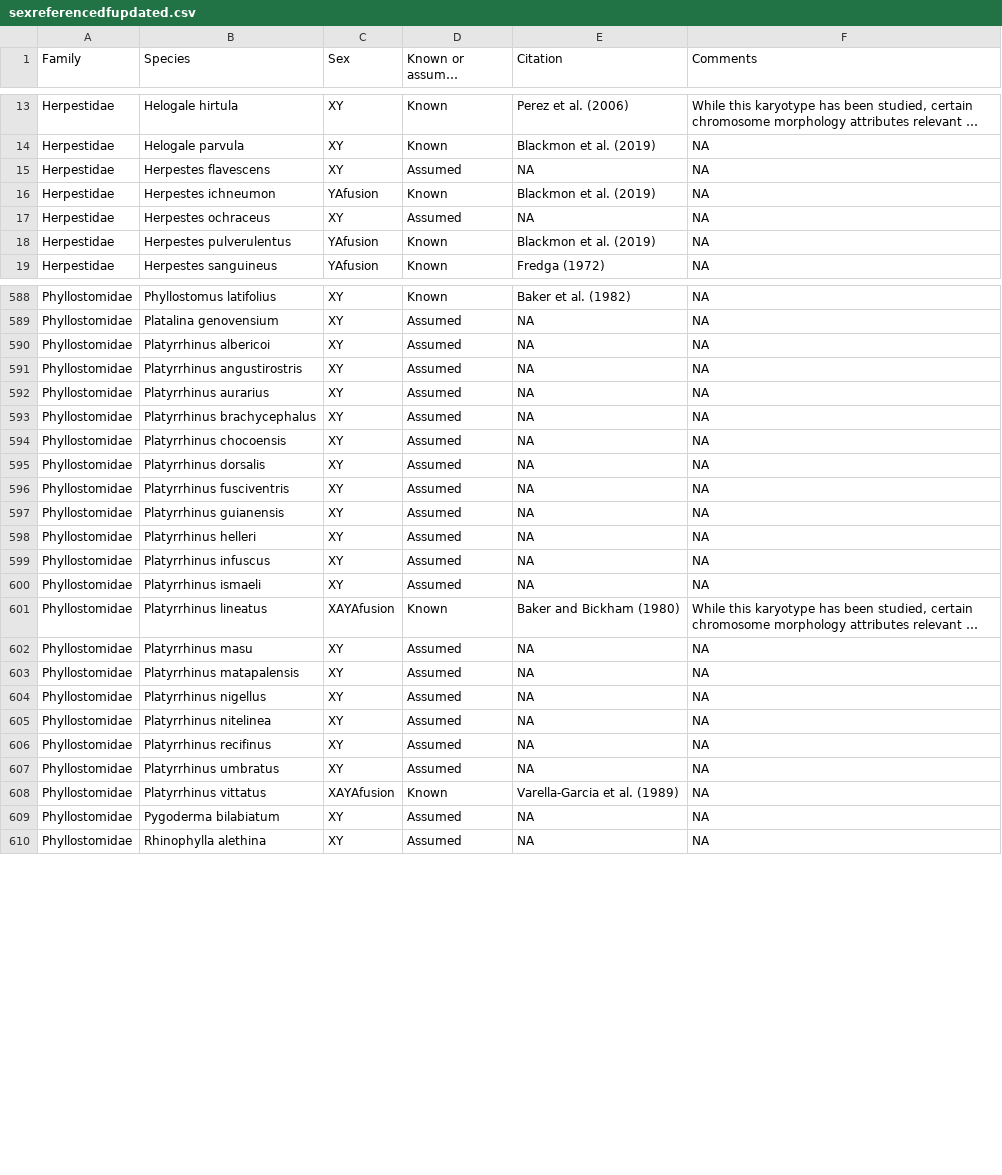
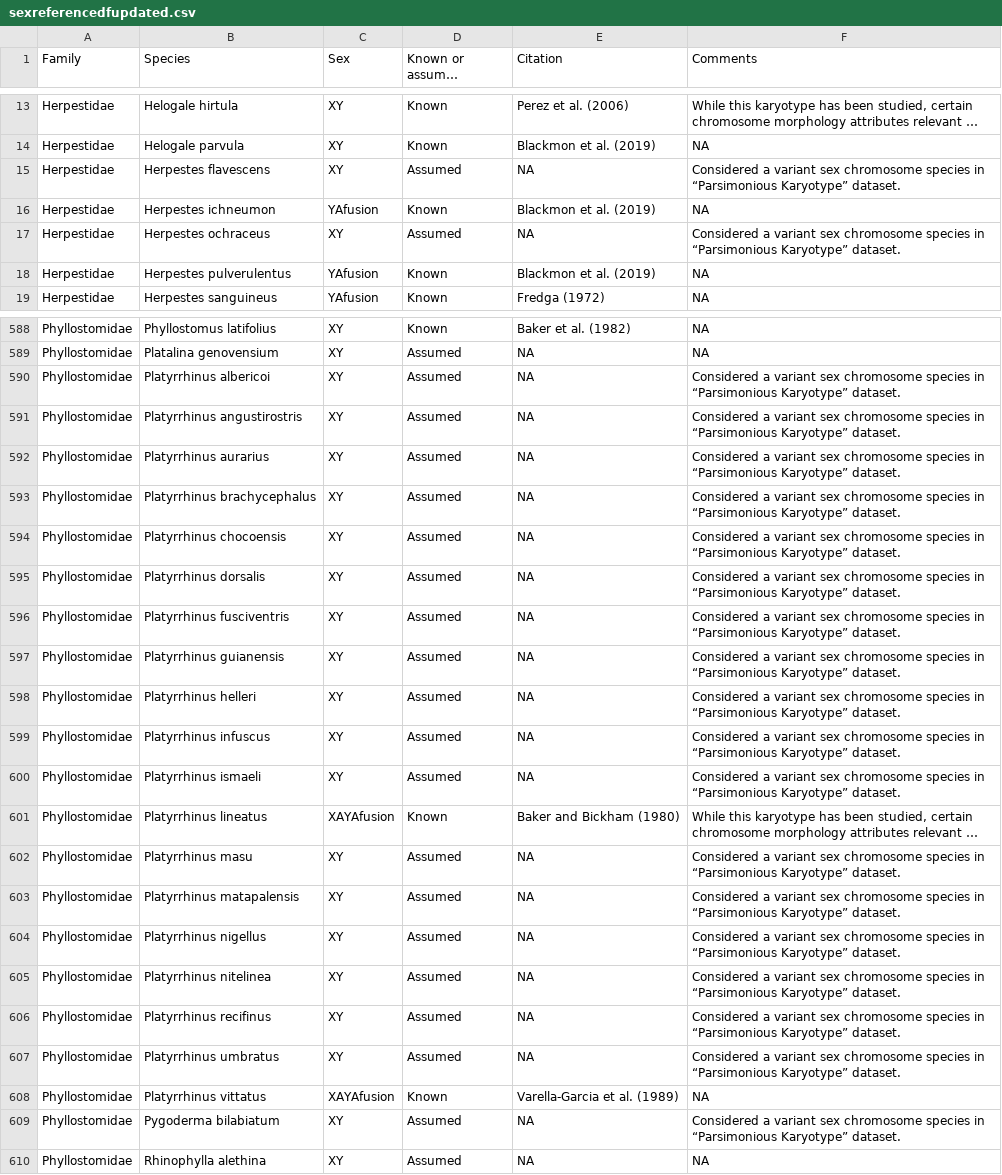
Before and after one commit to JimmyKChoi/Variant-Sex-Chromosome-Systems-Bioclimatic-Variables, a CSV file: sexreferencedfupdated.csv, drawn as a sheet; only a part is shown, gaps mark what is left out; long unchanged cells end in …; the diff covers the shown part only; the diff names each change by its address in the sheet, - before the commit and + after, or states it on an @@ line.

Commit message:
Updated sex chromosome table with comments
Added comments to sexreferencedfupdated.csv regarding which species were considered "variant" under "Parsimonious Karyotype"

```diff
--- a/sexreferencedfupdated.csv
+++ b/sexreferencedfupdated.csv
-F15 (Comments): NA
+F15 (Comments): Considered a variant sex chromosome species in “Parsimonious Karyotype” dataset.
-F17 (Comments): NA
+F17 (Comments): Considered a variant sex chromosome species in “Parsimonious Karyotype” dataset.
-F590:F600 (Comments): NA
+F590:F600 (Comments): Considered a variant sex chromosome species in “Parsimonious Karyotype” dataset.
-F602:F607 (Comments): NA
+F602:F607 (Comments): Considered a variant sex chromosome species in “Parsimonious Karyotype” dataset.
-F609 (Comments): NA
+F609 (Comments): Considered a variant sex chromosome species in “Parsimonious Karyotype” dataset.
```
Also changed, not shown: 22 edited cells elsewhere in this file.
